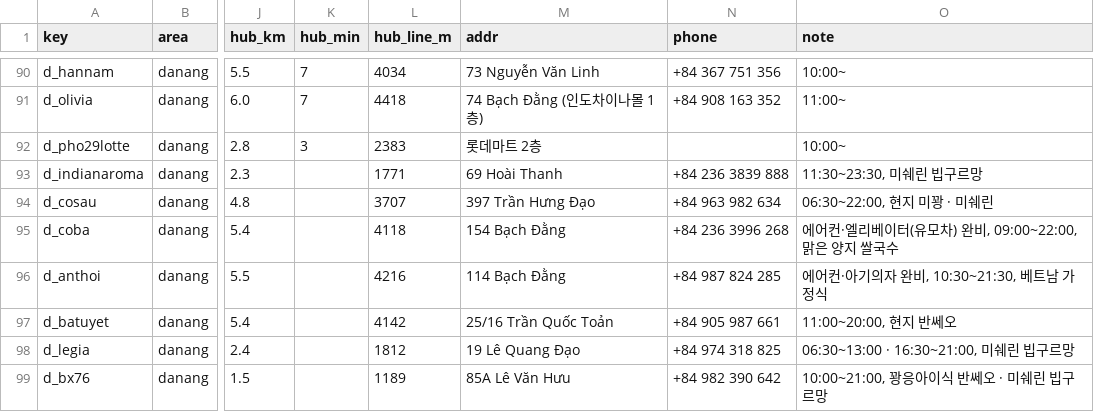
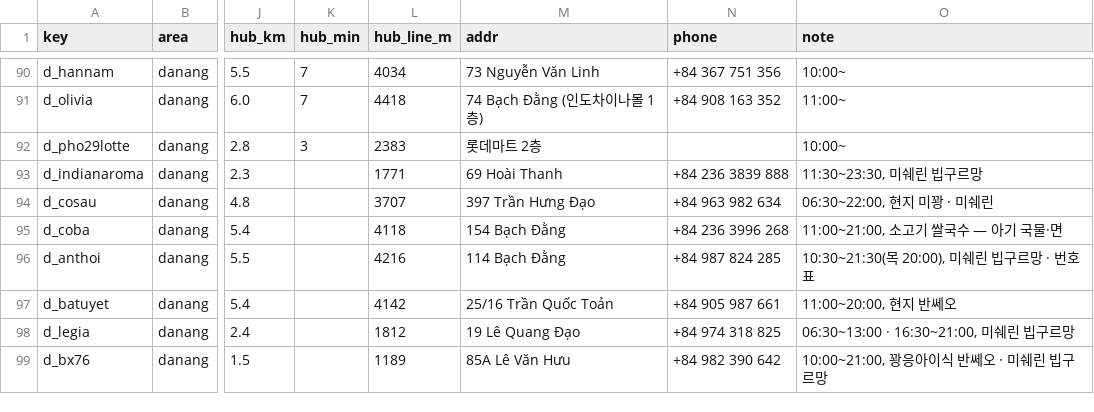
Before and after one commit to tklee2020/danang-hoian-p3x8, a TSV file: research/2026-10-14-google-places.tsv, drawn as a sheet; only a part is shown, gaps mark what is left out; the diff covers the shown part only; the diff names each change by its address in the sheet, - before the commit and + after, or states it on an @@ line.

```diff
--- a/research/2026-10-14-google-places.tsv
+++ b/research/2026-10-14-google-places.tsv
-O95 (note): 에어컨·엘리베이터(유모차) 완비, 09:00~22:00, 맑은 양지 쌀국수
+O95 (note): 11:00~21:00, 소고기 쌀국수 — 아기 국물·면
-O96 (note): 에어컨·아기의자 완비, 10:30~21:30, 베트남 가정식
+O96 (note): 10:30~21:30(목 20:00), 미쉐린 빕구르망 · 번호표
```
Also changed, not shown: 3 removed rows and 87 edited cells elsewhere in this file, 4 other files.
